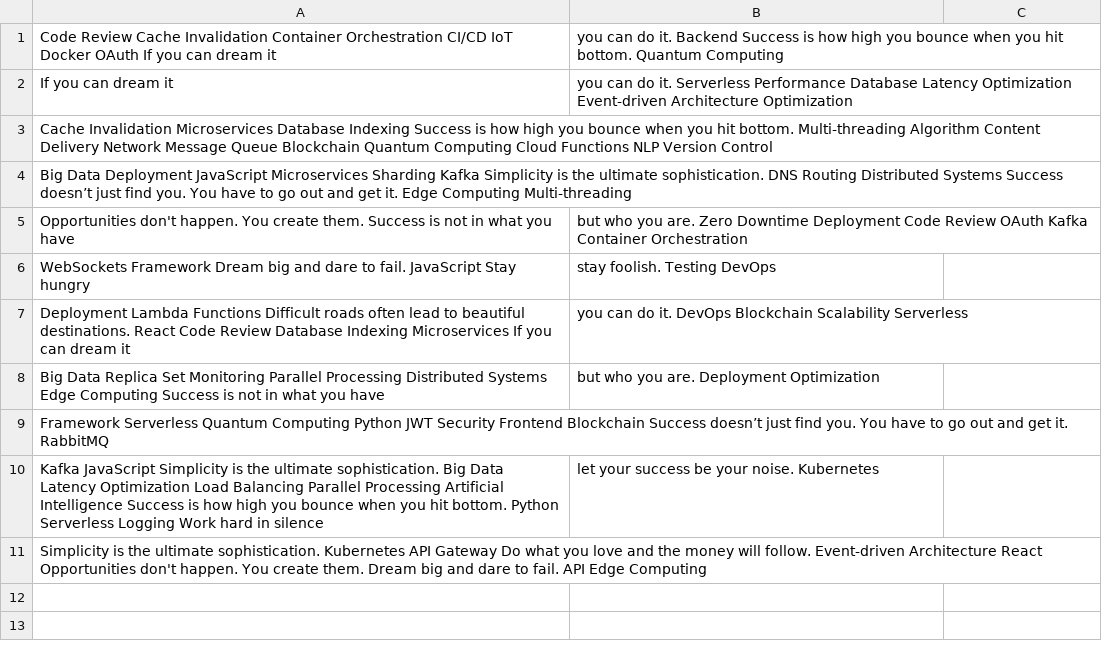
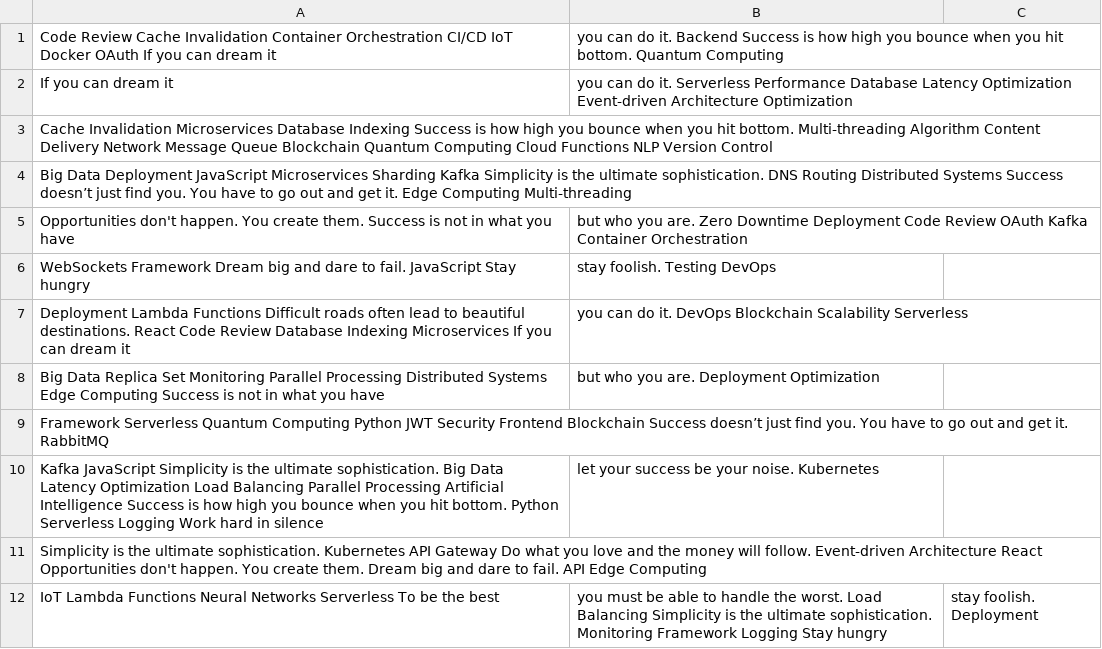
Before and after one commit to shadowdames/zululrajas4055-fedorovmaxx, a CSV file: archive/mock_data.csv, drawn as a sheet; the diff names each change by its address in the sheet, - before the commit and + after, or states it on an @@ line.

Commit message:
Updated archive

```diff
--- a/archive/mock_data.csv
+++ b/archive/mock_data.csv
+row 12: IoT Lambda Functions Neural Networks Serverless To be the best | you must be able to handle the worst. Load Balancing Simplicity is the ultimate sophistication. Monitoring Framework Logging Stay hungry | stay foolish. Deployment
```
Also changed, not shown: 4 other files.
